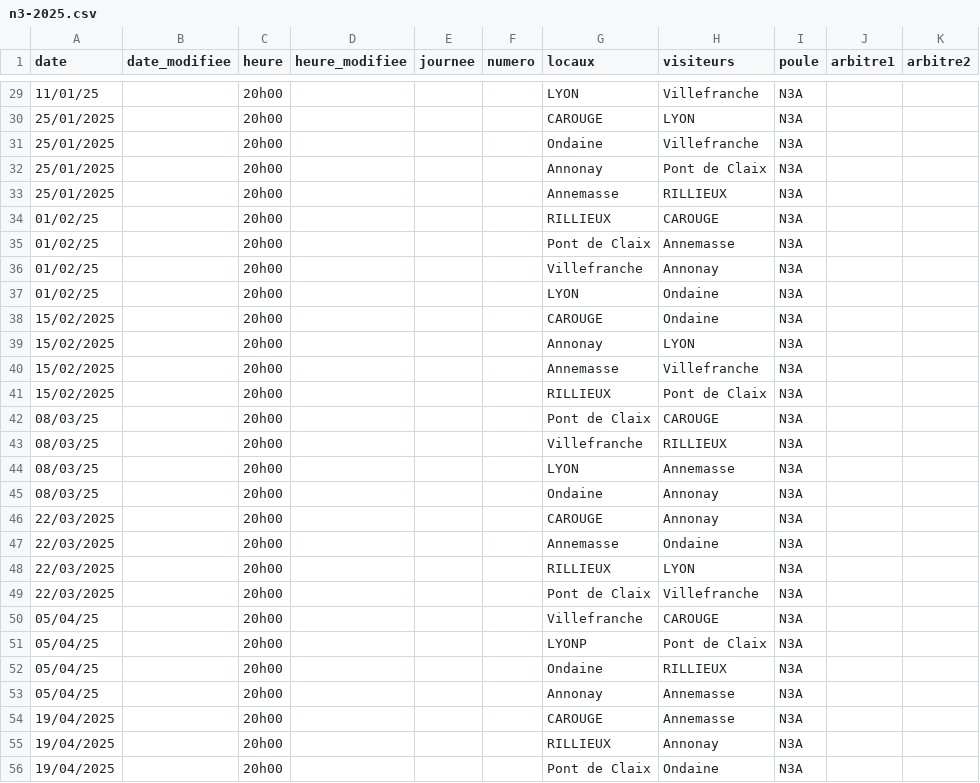
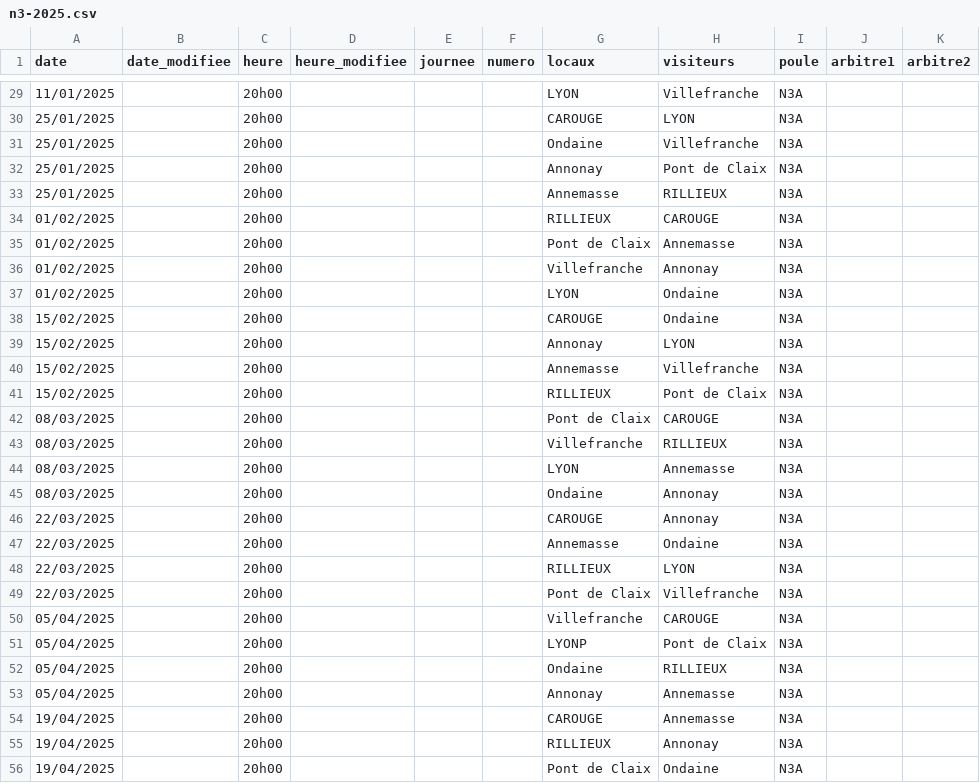
Before and after one commit to praginel/comitesavoienwp, a CSV file: _data/n3-2025.csv, drawn as a sheet; only a part is shown, gaps mark what is left out; the diff covers the shown part only; the diff names each change by its address in the sheet, - before the commit and + after, or states it on an @@ line.

Commit message:
Change les dates en format Francais

```diff
--- a/_data/n3-2025.csv
+++ b/_data/n3-2025.csv
-A29 (date): 11/01/25
+A29 (date): 11/01/2025
-A34:A37 (date): 01/02/25
+A34:A37 (date): 01/02/2025
-A42:A45 (date): 08/03/25
+A42:A45 (date): 08/03/2025
-A50:A53 (date): 05/04/25
+A50:A53 (date): 05/04/2025
```
Also changed, not shown: 74 edited cells elsewhere in this file.
